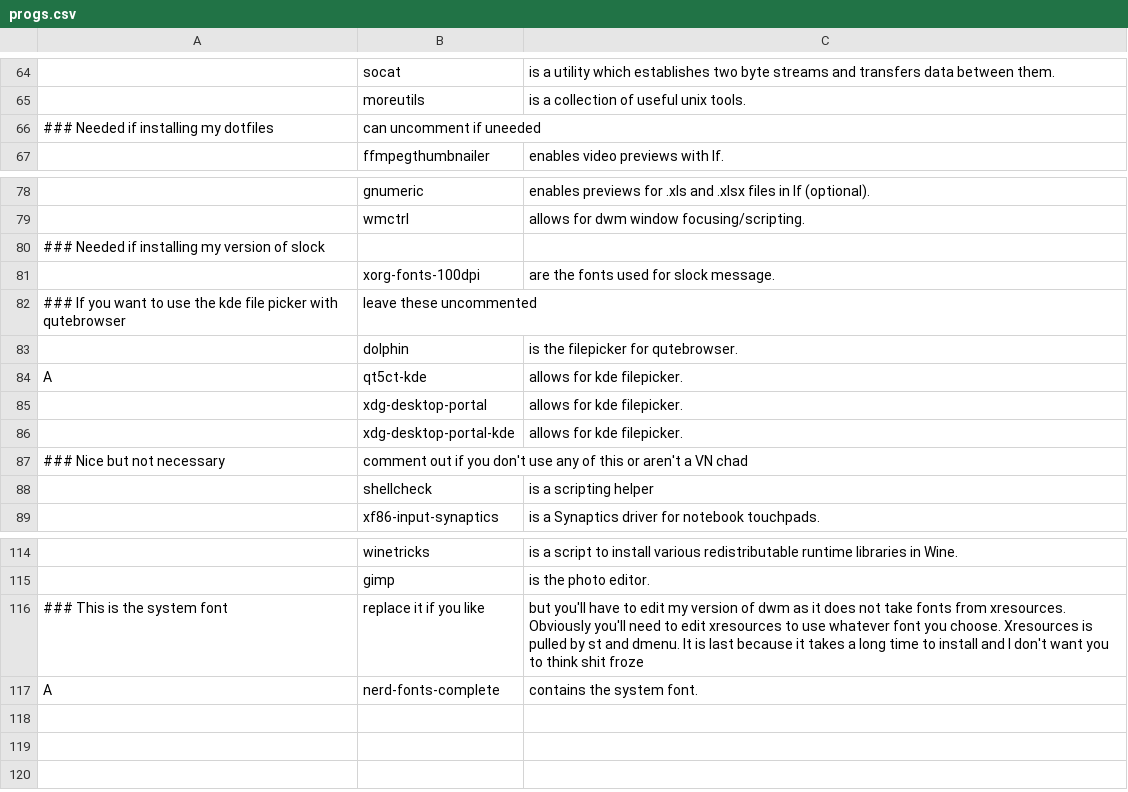
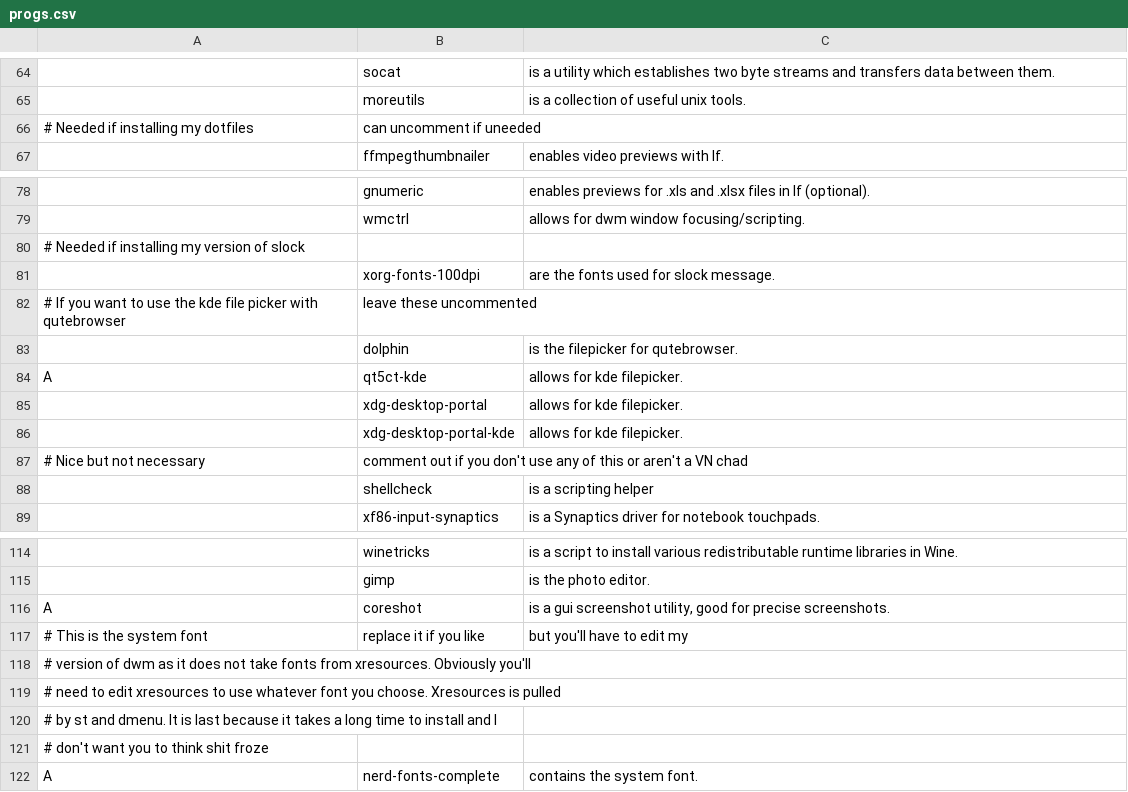
Before and after one commit to johndovern/NARDS, a CSV file: progs.csv, drawn as a sheet; only a part is shown, gaps mark what is left out; addresses are those after the commit; the diff names each change by its address in the sheet, - before the commit and + after, or states it on an @@ line.

Commit message:
Add coreshot screenshot util

```diff
--- a/progs.csv
+++ b/progs.csv
-A66: ### Needed if installing my dotfiles
+A66: # Needed if installing my dotfiles
-A80: ### Needed if installing my version of slock
+A80: # Needed if installing my version of slock
-A82: ### If you…
+A82: # If you…
-A87: ### Nice but not necessary
+A87: # Nice but not necessary
+row 116: A | coreshot | is a gui screenshot utility, good for precise screenshots.
-A117: ### This is the system font
+A117: # This is the system font
-C117: …edit my version of dwm as it does not take fonts from xresources. Obviously you'll need to edit xresources to use whatever font you choose. Xresources is pulled by st and dmenu. It is last because it takes a long time to install and I don't want you to think shit froze
+C117: …edit my
+row 118: # version of dwm as it does not take fonts from xresources. Obviously you'll
+row 119: # need to edit xresources to use whatever font you choose. Xresources is pulled
+row 120: # by st and dmenu. It is last because it takes a long time to install and I
+row 121: # don't want you to think shit froze
```
